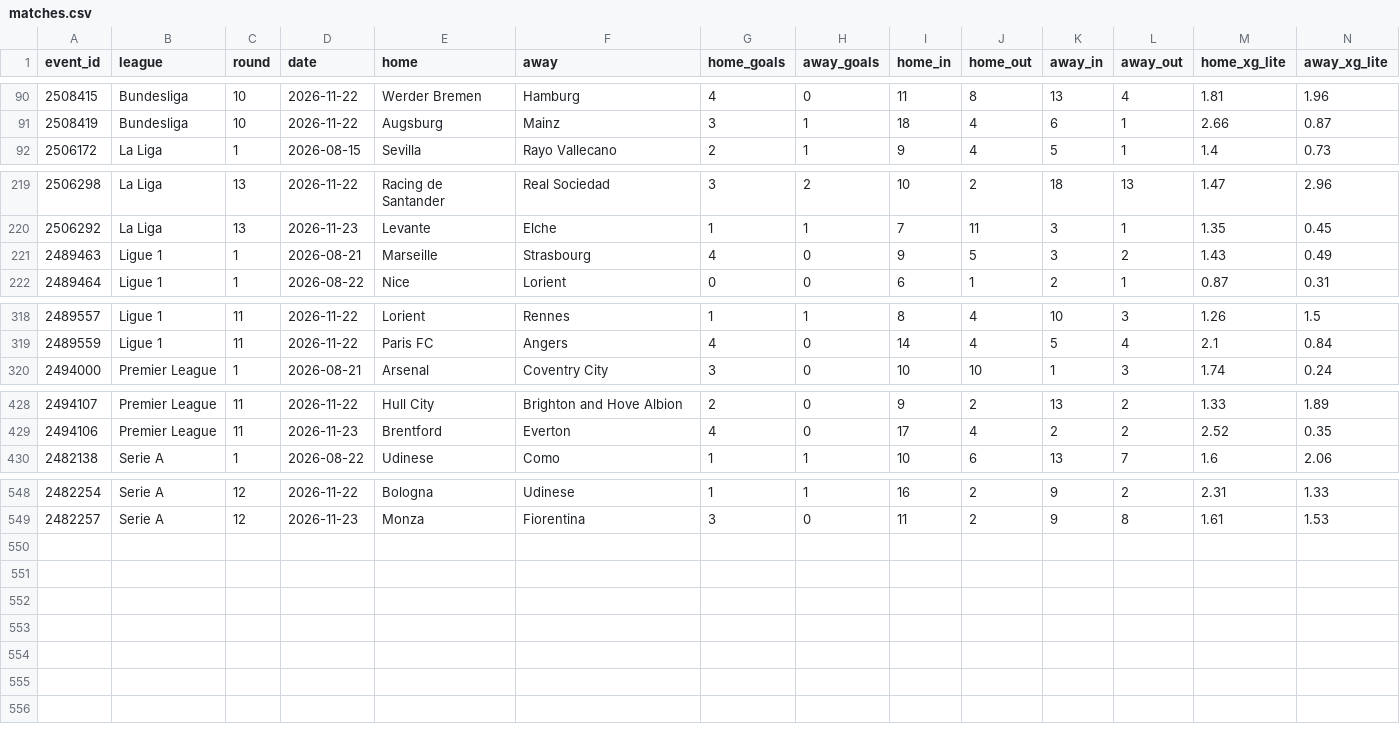
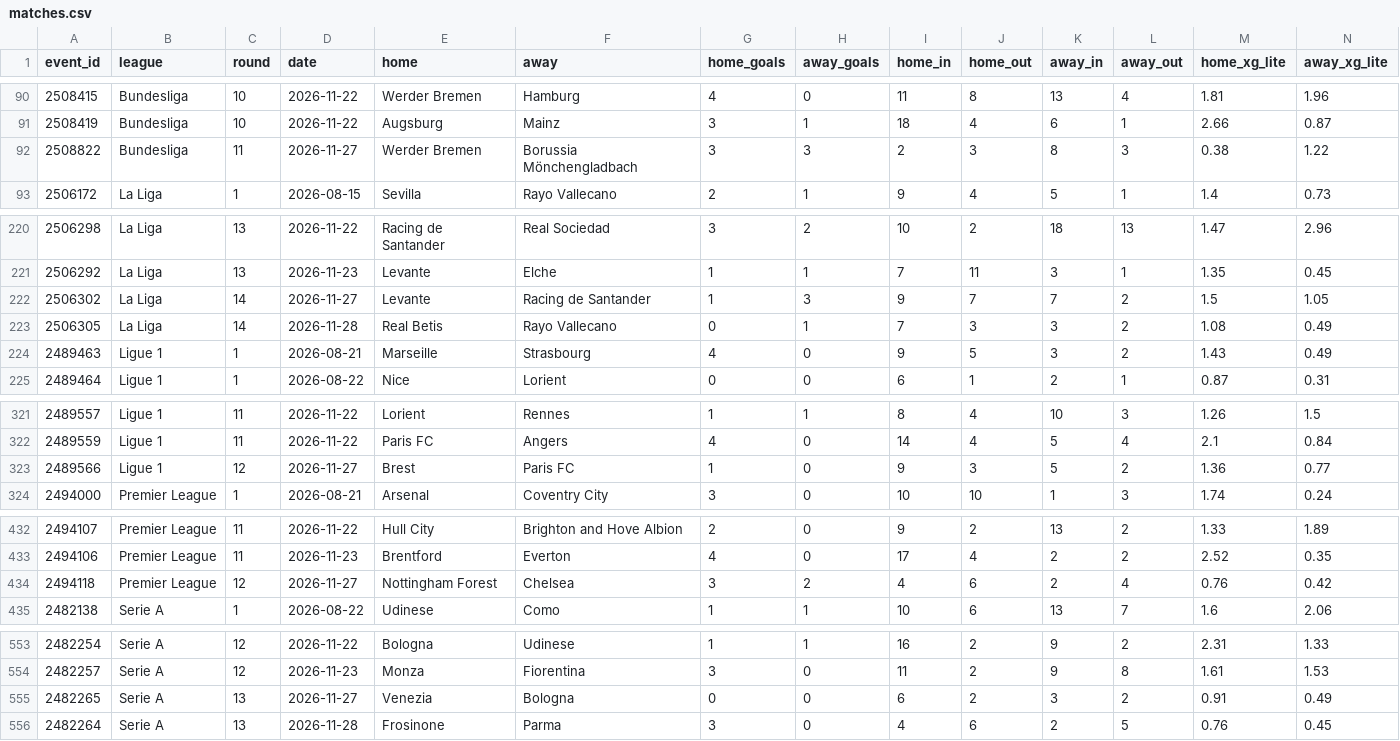
Before and after one commit to Zune2004/football-xg-lab, a CSV file: xg/season/matches.csv, drawn as a sheet; only a part is shown, gaps mark what is left out; rows hold the shown columns only; the diff names each change by its address in the sheet, - before the commit and + after, or states it on an @@ line.

Commit message:
season data 2026-11-28

```diff
--- a/xg/season/matches.csv
+++ b/xg/season/matches.csv
+row 92: 2508822 | Bundesliga | 11 | 2026-11-27 | Werder Bremen | Borussia Mönchengladbach | 3 | 3 | 2 | 3 | 8 | 3 | 0.38 | 1.22
+row 222: 2506302 | La Liga | 14 | 2026-11-27 | Levante | Racing de Santander | 1 | 3 | 9 | 7 | 7 | 2 | 1.5 | 1.05
+row 223: 2506305 | La Liga | 14 | 2026-11-28 | Real Betis | Rayo Vallecano | 0 | 1 | 7 | 3 | 3 | 2 | 1.08 | 0.49
+row 323: 2489566 | Ligue 1 | 12 | 2026-11-27 | Brest | Paris FC | 1 | 0 | 9 | 3 | 5 | 2 | 1.36 | 0.77
+row 434: 2494118 | Premier League | 12 | 2026-11-27 | Nottingham Forest | Chelsea | 3 | 2 | 4 | 6 | 2 | 4 | 0.76 | 0.42
+row 555: 2482265 | Serie A | 13 | 2026-11-27 | Venezia | Bologna | 0 | 0 | 6 | 2 | 3 | 2 | 0.91 | 0.49
+row 556: 2482264 | Serie A | 13 | 2026-11-28 | Frosinone | Parma | 3 | 0 | 4 | 6 | 2 | 5 | 0.76 | 0.45
```
